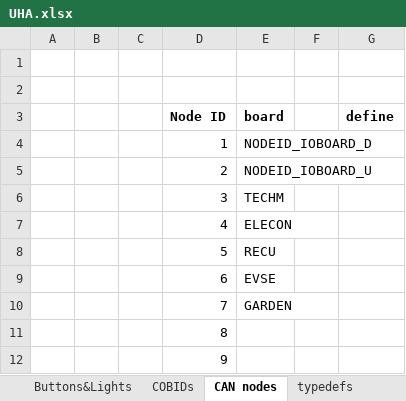
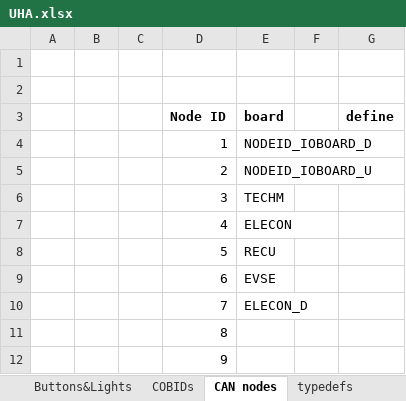
Before and after one commit to martinkresta/UHA_COMMON, an Excel workbook: UHA.xlsx, sheet CAN nodes, drawn as a sheet; values as stored, in another font and other column widths than the file's, no borders; the diff names each change by its address in the sheet, - before the commit and + after, or states it on an @@ line.

Commit message:
- Modifications for ELECON_D (VARS etc)

```diff
--- a/UHA.xlsx (sheet CAN nodes)
+++ b/UHA.xlsx (sheet CAN nodes)
-E10 (board): GARDEN
+E10 (board): ELECON_D
```
Also changed, not shown: sheet UHA meas values, TempSensIDs.xlsx, 8 other files.
